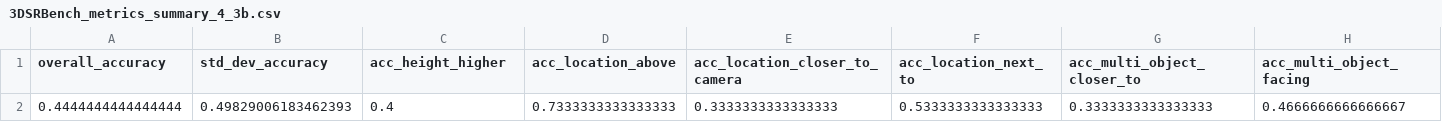
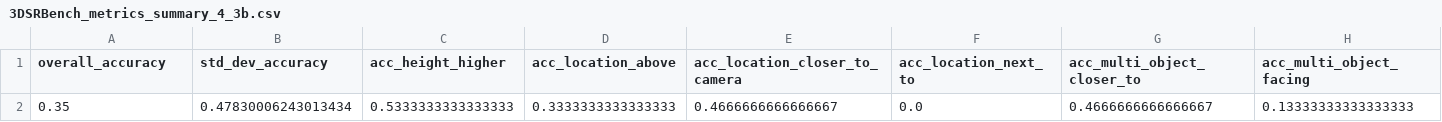
Before and after one commit to wvvva/Ego2Allo, a CSV file: 3DSRBench_metrics_summary_4_3b.csv, drawn as a sheet; only a part is shown; removed rows and columns are numbered as before the commit, all else as after; rows hold the shown columns only; the diff names each change by its address in the sheet, - before the commit and + after, or states it on an @@ line.

```diff
--- a/3DSRBench_metrics_summary_4_3b.csv
+++ b/3DSRBench_metrics_summary_4_3b.csv
-row 2: 0.4444444444444444 | 0.49829006183462393 | 0.4 | 0.7333333333333333 | 0.3333333333333333 | 0.5333333333333333 | 0.3333333333333333 | 0.4666666666666667
+row 2: 0.35 | 0.47830006243013434 | 0.5333333333333333 | 0.3333333333333333 | 0.4666666666666667 | 0.0 | 0.4666666666666667 | 0.13333333333333333
```
Also changed, not shown: 3DSRBench_raw_predictions_4_3b.csv, 1 other file.
